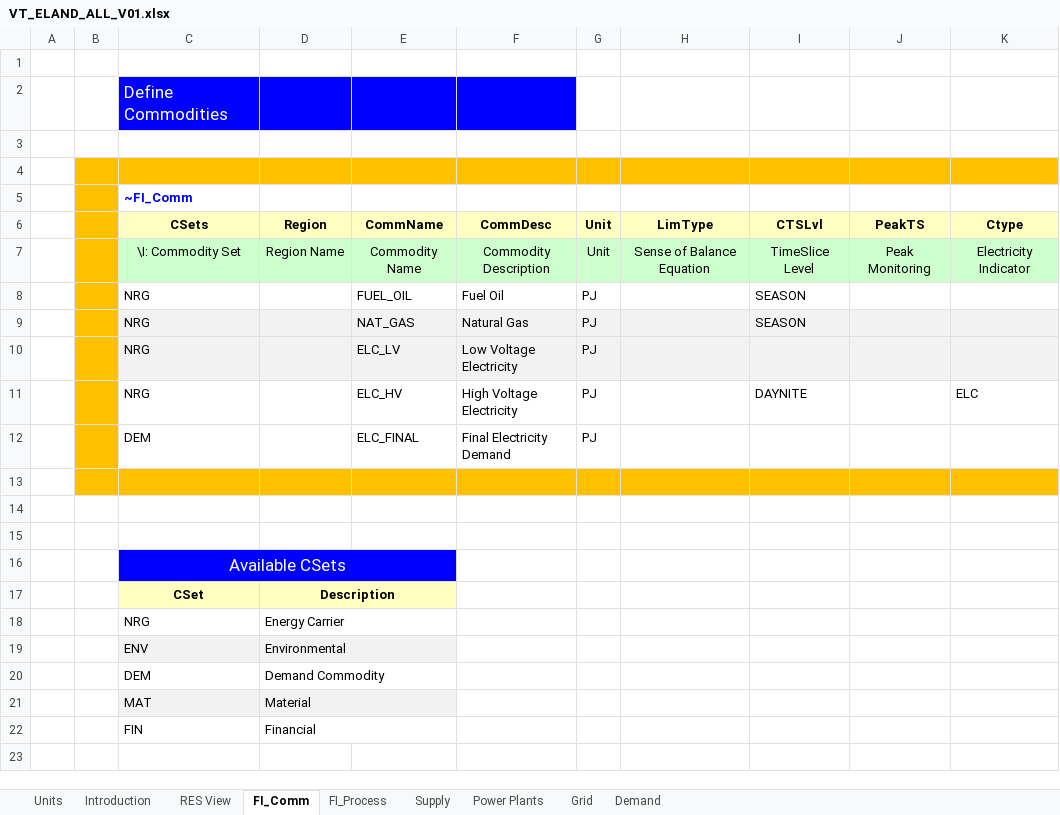
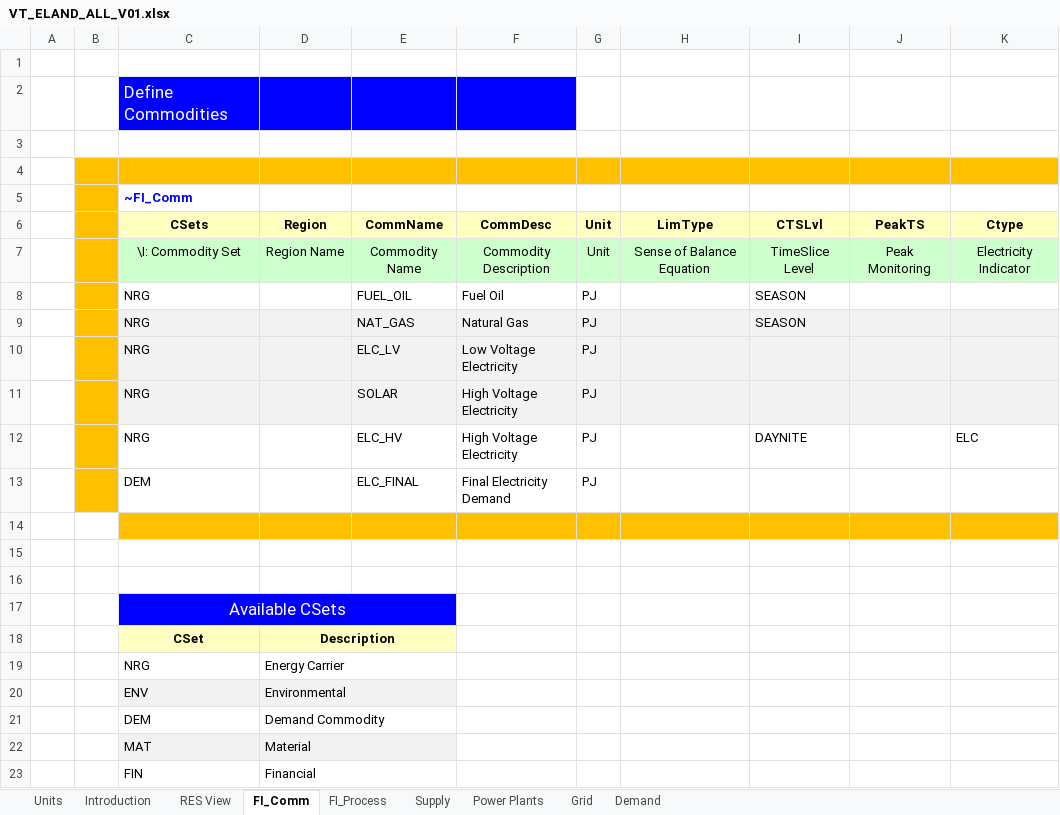
Before and after one commit to Piotr352/IERP, an Excel workbook: VT_ELAND_ALL_V01.xlsx, sheet FI_Comm, drawn as a sheet; values as stored, in another font and other column widths than the file's, no borders; addresses are those after the commit; the diff names each change by its address in the sheet, - before the commit and + after, or states it on an @@ line.

```diff
--- a/VT_ELAND_ALL_V01.xlsx (sheet FI_Comm)
+++ b/VT_ELAND_ALL_V01.xlsx (sheet FI_Comm)
+row 11:  |  | NRG |  | SOLAR | High Voltage Electricity | PJ
-B14 fill: #FFC000
+B14 fill: none
```
Also changed, not shown: sheet Power Plants, sheet FI_Process, sheet Supply, charts or pictures.
